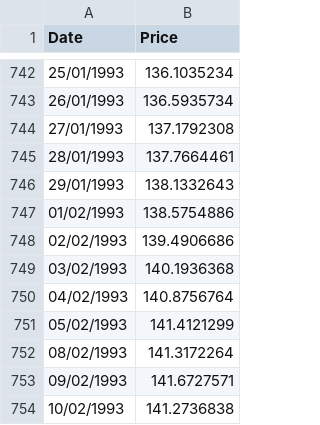
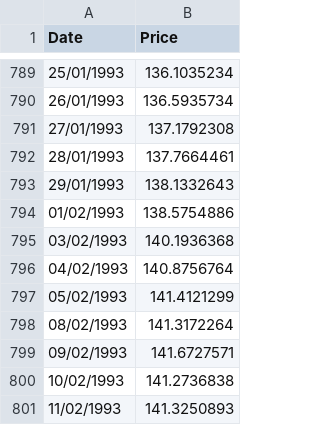
Before and after one commit to millir/outlier-detector, a CSV file: data/clean_data.csv, drawn as a sheet; only a part is shown, gaps mark what is left out; the shorter side is filled out with more unchanged rows; the diff covers the shown part only.

```diff
--- a/data/clean_data.csv
+++ b/data/clean_data.csv
@@ -747,3 +794,2 @@ Date,Price
 01/02/1993,138.5754886
-02/02/1993,139.4906686
 03/02/1993,140.1936368
```
Also changed, not shown: 53 added rows and 3 removed rows elsewhere in this file, data/outlier_data.csv, 2 other files.
